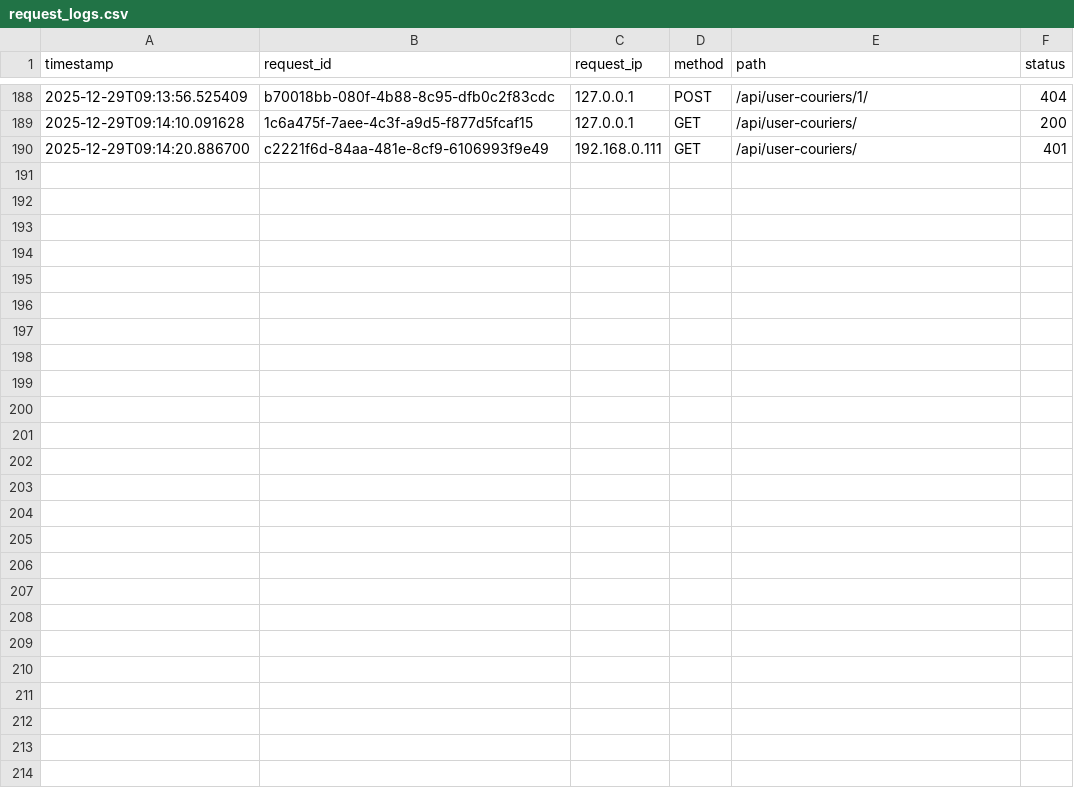
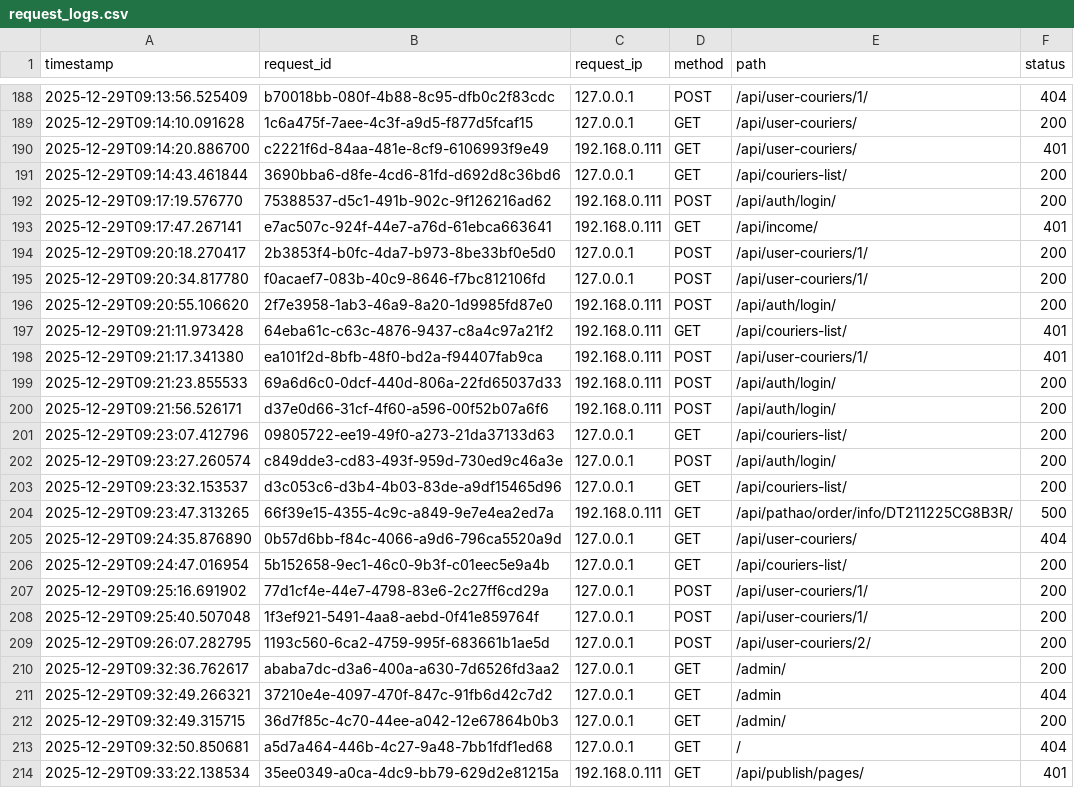
Before and after one commit to sifat3105/Front_liner, a CSV file: request_logs.csv, drawn as a sheet; only a part is shown, gaps mark what is left out.

Commit message:
update courier

```diff
--- a/request_logs.csv
+++ b/request_logs.csv
@@ -190 +190,25 @@ timestamp,request_id,request_ip,method,path,status
 2025-12-29T09:14:20.886700,c2221f6d-84aa-481e-8cf9-6106993f9e49,192.168.0.111,GET,/api/user-couriers/,401
+2025-12-29T09:14:43.461844,3690bba6-d8fe-4cd6-81fd-d692d8c36bd6,127.0.0.1,GET,/api/couriers-list/,200
+2025-12-29T09:17:19.576770,75388537-d5c1-491b-902c-9f126216ad62,192.168.0.111,POST,/api/auth/login/,200
+2025-12-29T09:17:47.267141,e7ac507c-924f-44e7-a76d-61ebca663641,192.168.0.111,GET,/api/income/,401
+2025-12-29T09:20:18.270417,2b3853f4-b0fc-4da7-b973-8be33bf0e5d0,127.0.0.1,POST,/api/user-couriers/1/,200
+2025-12-29T09:20:34.817780,f0acaef7-083b-40c9-8646-f7bc812106fd,127.0.0.1,POST,/api/user-couriers/1/,200
+2025-12-29T09:20:55.106620,2f7e3958-1ab3-46a9-8a20-1d9985fd87e0,192.168.0.111,POST,/api/auth/login/,200
+2025-12-29T09:21:11.973428,64eba61c-c63c-4876-9437-c8a4c97a21f2,192.168.0.111,GET,/api/couriers-list/,401
+2025-12-29T09:21:17.341380,ea101f2d-8bfb-48f0-bd2a-f94407fab9ca,192.168.0.111,POST,/api/user-couriers/1/,401
+2025-12-29T09:21:23.855533,69a6d6c0-0dcf-440d-806a-22fd65037d33,192.168.0.111,POST,/api/auth/login/,200
+2025-12-29T09:21:56.526171,d37e0d66-31cf-4f60-a596-00f52b07a6f6,192.168.0.111,POST,/api/auth/login/,200
+2025-12-29T09:23:07.412796,09805722-ee19-49f0-a273-21da37133d63,127.0.0.1,GET,/api/couriers-list/,200
+2025-12-29T09:23:27.260574,c849dde3-cd83-493f-959d-730ed9c46a3e,127.0.0.1,POST,/api/auth/login/,200
+2025-12-29T09:23:32.153537,d3c053c6-d3b4-4b03-83de-a9df15465d96,127.0.0.1,GET,/api/couriers-list/,200
+2025-12-29T09:23:47.313265,66f39e15-4355-4c9c-a849-9e7e4ea2ed7a,192.168.0.111,GET,/api/pathao/order/info/DT211225CG8B3R/,500
+2025-12-29T09:24:35.876890,0b57d6bb-f84c-4066-a9d6-796ca5520a9d,127.0.0.1,GET,/api/user-couriers/,404
+2025-12-29T09:24:47.016954,5b152658-9ec1-46c0-9b3f-c01eec5e9a4b,127.0.0.1,GET,/api/couriers-list/,200
+2025-12-29T09:25:16.691902,77d1cf4e-44e7-4798-83e6-2c27ff6cd29a,127.0.0.1,POST,/api/user-couriers/1/,200
+2025-12-29T09:25:40.507048,1f3ef921-5491-4aa8-aebd-0f41e859764f,127.0.0.1,POST,/api/user-couriers/1/,200
+2025-12-29T09:26:07.282795,1193c560-6ca2-4759-995f-683661b1ae5d,127.0.0.1,POST,/api/user-couriers/2/,200
+2025-12-29T09:32:36.762617,ababa7dc-d3a6-400a-a630-7d6526fd3aa2,127.0.0.1,GET,/admin/,200
+2025-12-29T09:32:49.266321,37210e4e-4097-470f-847c-91fb6d42c7d2,127.0.0.1,GET,/admin,404
+2025-12-29T09:32:49.315715,36d7f85c-4c70-44ee-a042-12e67864b0b3,127.0.0.1,GET,/admin/,200
+2025-12-29T09:32:50.850681,a5d7a464-446b-4c27-9a48-7bb1fdf1ed68,127.0.0.1,GET,/,404
+2025-12-29T09:33:22.138534,35ee0349-a0ca-4dc9-bb79-629d2e81215a,192.168.0.111,GET,/api/publish/pages/,401
```
Also changed, not shown: 2 other files.
